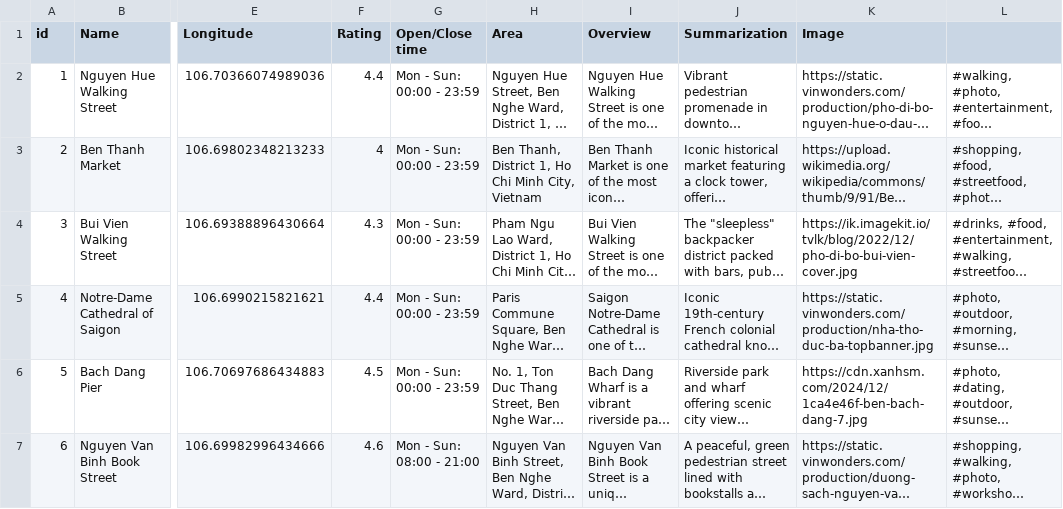
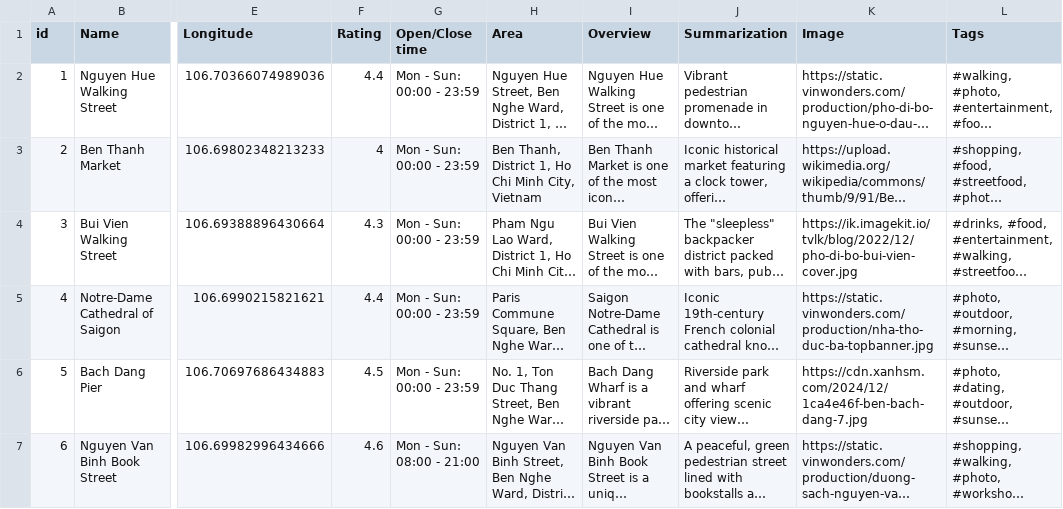
Before and after one commit to tthuyet06/Coputational_Thinking, a CSV file: backend/data/places.csv, drawn as a sheet; only a part is shown, gaps mark what is left out; long unchanged cells end in …; the diff names each change by its address in the sheet, - before the commit and + after, or states it on an @@ line.

Commit message:
update data

```diff
--- a/backend/data/places.csv
+++ b/backend/data/places.csv
-L1: (empty)
+L1: Tags
```
Also changed, not shown: backend/data/activities.csv, 1 other file.
